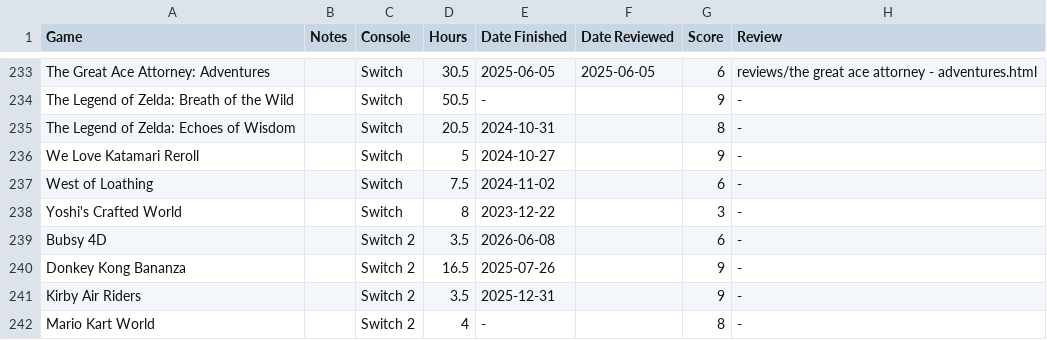
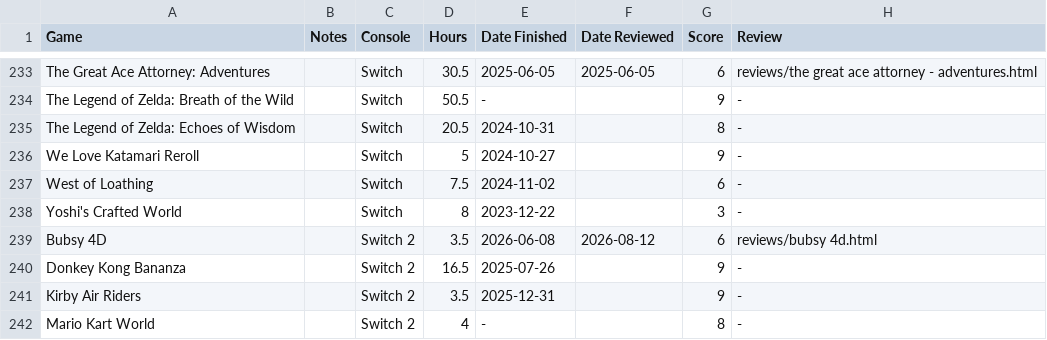
Before and after one commit to funkirbo/bootstrap, a CSV file: data/funkirbo's Spreadsheet - Finished - Games.csv, drawn as a sheet; only a part is shown, gaps mark what is left out.

Commit message:
new review - bubsy 4d

```diff
--- a/data/funkirbo's Spreadsheet - Finished - Games.csv
+++ b/data/funkirbo's Spreadsheet - Finished - Games.csv
@@ -238,3 +238,3 @@ West of Loathing,,Switch,7.5,2024-11-02,,6,-
 Yoshi's Crafted World,,Switch,8,2023-12-22,,3,-
-Bubsy 4D,,Switch 2,3.5,2026-06-08,,6,-
+Bubsy 4D,,Switch 2,3.5,2026-06-08,2026-08-12,6,reviews/bubsy 4d.html
 Donkey Kong Bananza,,Switch 2,16.5,2025-07-26,,9,-
```
Also changed, not shown: 2 other files.
